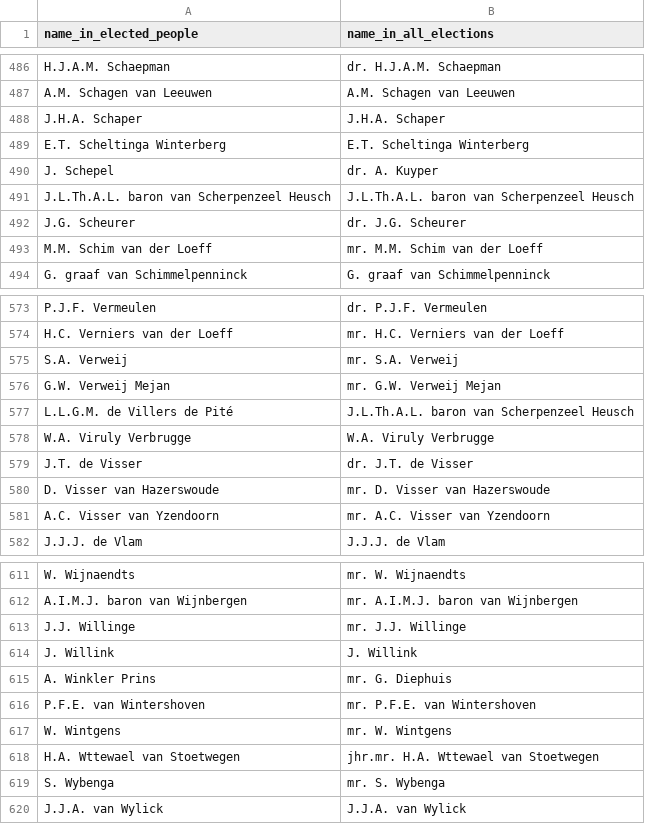
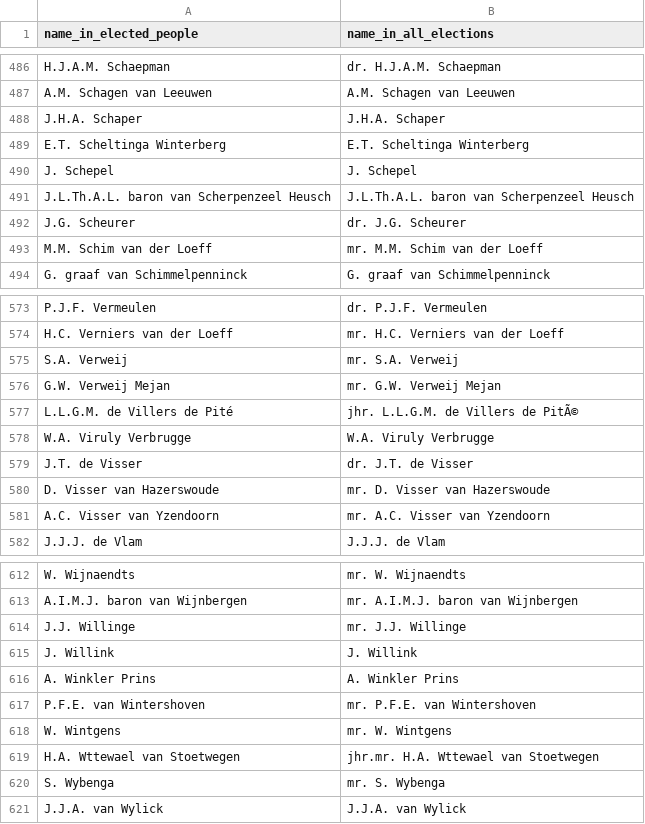
Before and after one commit to basm92/Polrents, a CSV file: Data/politician_data/key_allelected_to_all_candidates.csv, drawn as a sheet; only a part is shown, gaps mark what is left out; the diff covers the shown part only.

```diff
--- a/Data/politician_data/key_allelected_to_all_candidates.csv
+++ b/Data/politician_data/key_allelected_to_all_candidates.csv
@@ -489,3 +489,3 @@ J.H.A.  Schaper,J.H.A. Schaper
 E.T.  Scheltinga Winterberg,E.T. Scheltinga Winterberg
-J.  Schepel,dr. A. Kuyper
+J.  Schepel,J. Schepel
 J.L.Th.A.L. baron van Scherpenzeel Heusch,J.L.Th.A.L. baron van Scherpenzeel Heusch
@@ -576,3 +576,3 @@ S.A.  Verweij,mr. S.A. Verweij
 G.W.  Verweij Mejan,mr. G.W. Verweij Mejan
-L.L.G.M. de Villers de Pité,J.L.Th.A.L. baron van Scherpenzeel Heusch
+L.L.G.M. de Villers de Pité,jhr. L.L.G.M. de Villers de PitÃ©
 W.A.  Viruly Verbrugge,W.A. Viruly Verbrugge
@@ -614,3 +615,3 @@ J.J.  Willinge,mr. J.J. Willinge
 J.  Willink,J. Willink
-A.  Winkler Prins,mr. G. Diephuis
+A.  Winkler Prins,A. Winkler Prins
 P.F.E. van Wintershoven,mr. P.F.E. van Wintershoven
```
Also changed, not shown: 1 added row, 1 removed row and 3 edited cells elsewhere in this file, 1 other file.
